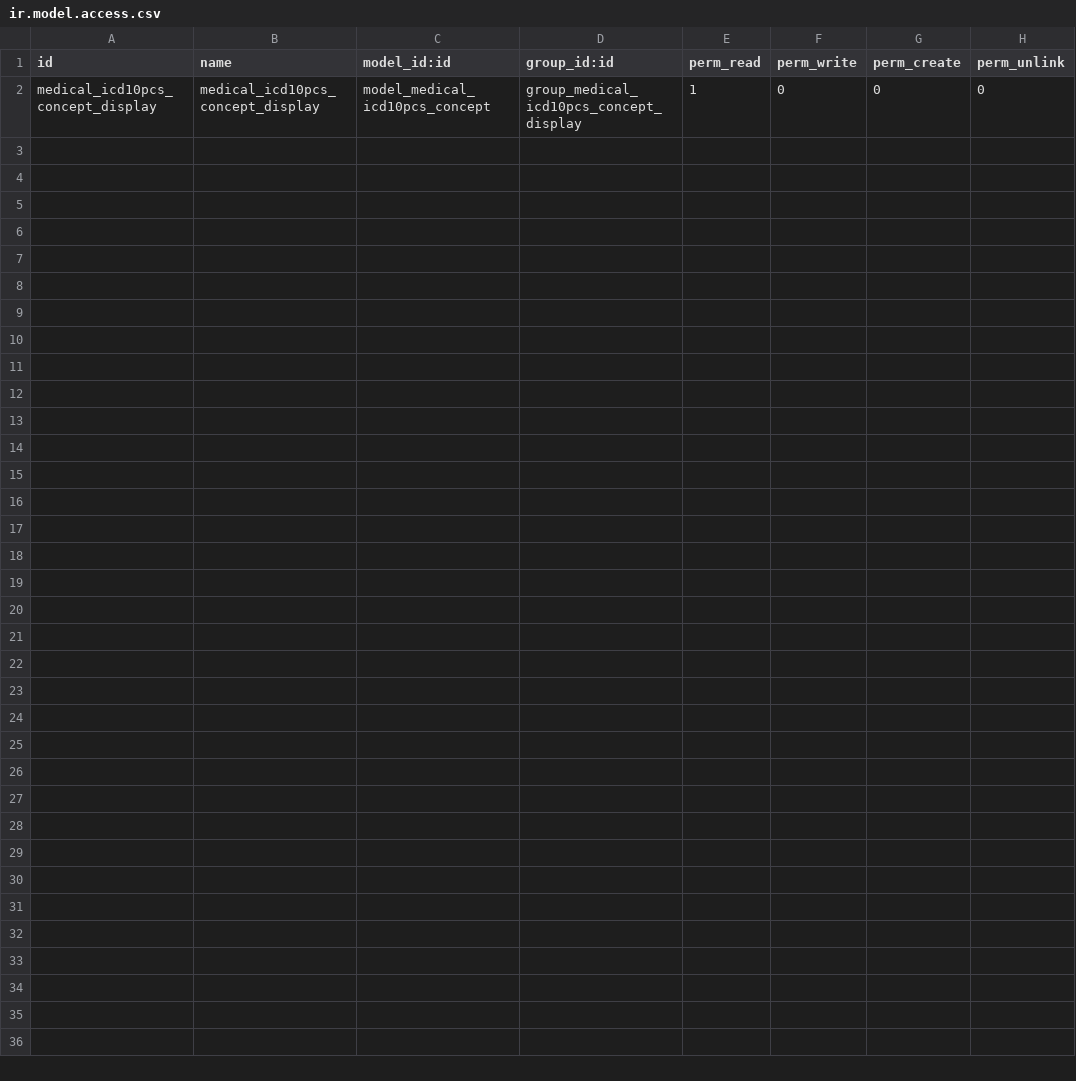
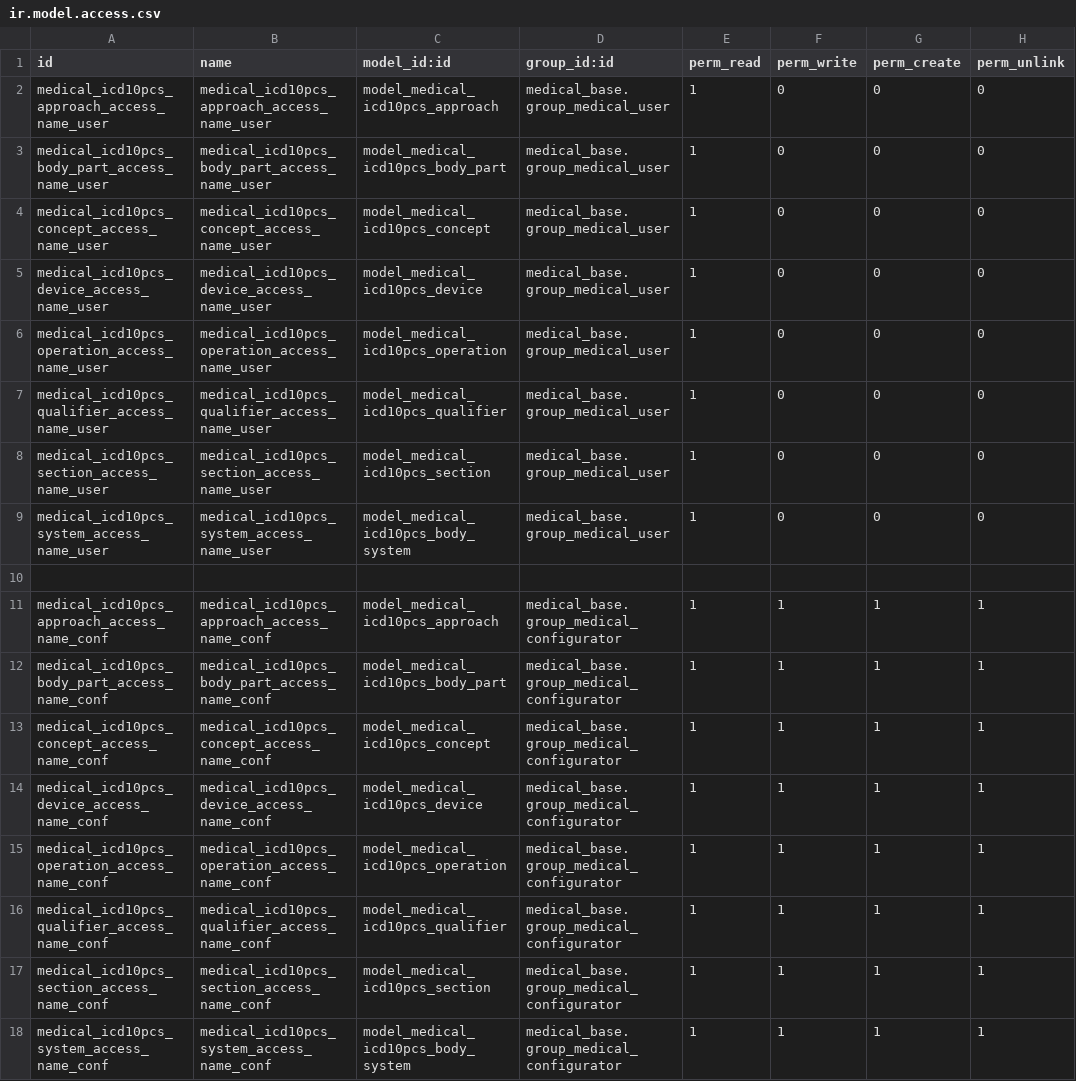
Before and after one commit to tegin/cb-medical, a CSV file: medical_terminology_icd10pcs/security/ir.model.access.csv, drawn as a sheet.

Commit message:
[MIG] medical_terminology_icd10pcs: migration to 14.0

```diff
--- a/medical_terminology_icd10pcs/security/ir.model.access.csv
+++ b/medical_terminology_icd10pcs/security/ir.model.access.csv
@@ -1,2 +1,18 @@
 id,name,model_id:id,group_id:id,perm_read,perm_write,perm_create,perm_unlink
-medical_icd10pcs_concept_display,medical_icd10pcs_concept_display,model_medical_icd10pcs_concept,group_medical_icd10pcs_concept_display,1,0,0,0
+medical_icd10pcs_approach_access_name_user,medical_icd10pcs_approach_access_name_user,model_medical_icd10pcs_approach,medical_base.group_medical_user,1,0,0,0
+medical_icd10pcs_body_part_access_name_user,medical_icd10pcs_body_part_access_name_user,model_medical_icd10pcs_body_part,medical_base.group_medical_user,1,0,0,0
+medical_icd10pcs_concept_access_name_user,medical_icd10pcs_concept_access_name_user,model_medical_icd10pcs_concept,medical_base.group_medical_user,1,0,0,0
+medical_icd10pcs_device_access_name_user,medical_icd10pcs_device_access_name_user,model_medical_icd10pcs_device,medical_base.group_medical_user,1,0,0,0
+medical_icd10pcs_operation_access_name_user,medical_icd10pcs_operation_access_name_user,model_medical_icd10pcs_operation,medical_base.group_medical_user,1,0,0,0
+medical_icd10pcs_qualifier_access_name_user,medical_icd10pcs_qualifier_access_name_user,model_medical_icd10pcs_qualifier,medical_base.group_medical_user,1,0,0,0
+medical_icd10pcs_section_access_name_user,medical_icd10pcs_section_access_name_user,model_medical_icd10pcs_section,medical_base.group_medical_user,1,0,0,0
+medical_icd10pcs_system_access_name_user,medical_icd10pcs_system_access_name_user,model_medical_icd10pcs_body_system,medical_base.group_medical_user,1,0,0,0
+
+medical_icd10pcs_approach_access_name_conf,medical_icd10pcs_approach_access_name_conf,model_medical_icd10pcs_approach,medical_base.group_medical_configurator,1,1,1,1
+medical_icd10pcs_body_part_access_name_conf,medical_icd10pcs_body_part_access_name_conf,model_medical_icd10pcs_body_part,medical_base.group_medical_configurator,1,1,1,1
+medical_icd10pcs_concept_access_name_conf,medical_icd10pcs_concept_access_name_conf,model_medical_icd10pcs_concept,medical_base.group_medical_configurator,1,1,1,1
+medical_icd10pcs_device_access_name_conf,medical_icd10pcs_device_access_name_conf,model_medical_icd10pcs_device,medical_base.group_medical_configurator,1,1,1,1
+medical_icd10pcs_operation_access_name_conf,medical_icd10pcs_operation_access_name_conf,model_medical_icd10pcs_operation,medical_base.group_medical_configurator,1,1,1,1
+medical_icd10pcs_qualifier_access_name_conf,medical_icd10pcs_qualifier_access_name_conf,model_medical_icd10pcs_qualifier,medical_base.group_medical_configurator,1,1,1,1
+medical_icd10pcs_section_access_name_conf,medical_icd10pcs_section_access_name_conf,model_medical_icd10pcs_section,medical_base.group_medical_configurator,1,1,1,1
+medical_icd10pcs_system_access_name_conf,medical_icd10pcs_system_access_name_conf,model_medical_icd10pcs_body_system,medical_base.group_medical_configurator,1,1,1,1
```
Also changed, not shown: 12 other files.
